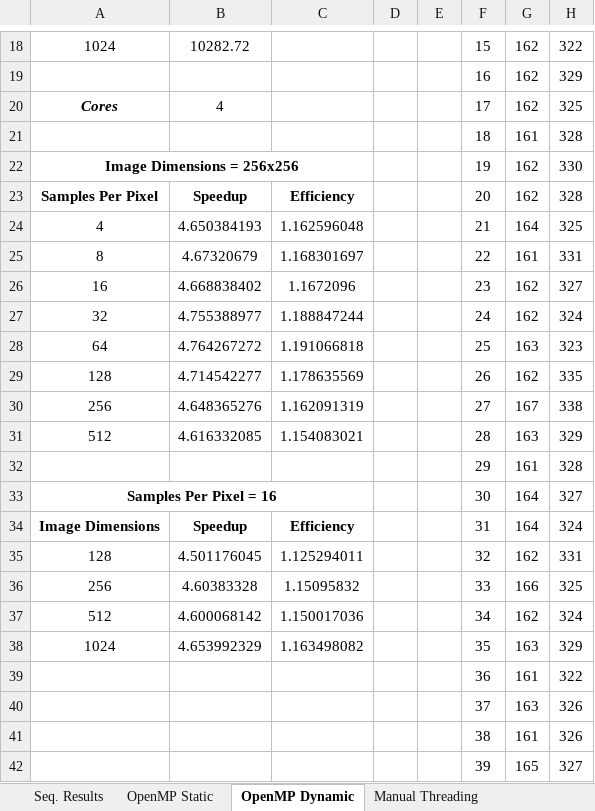
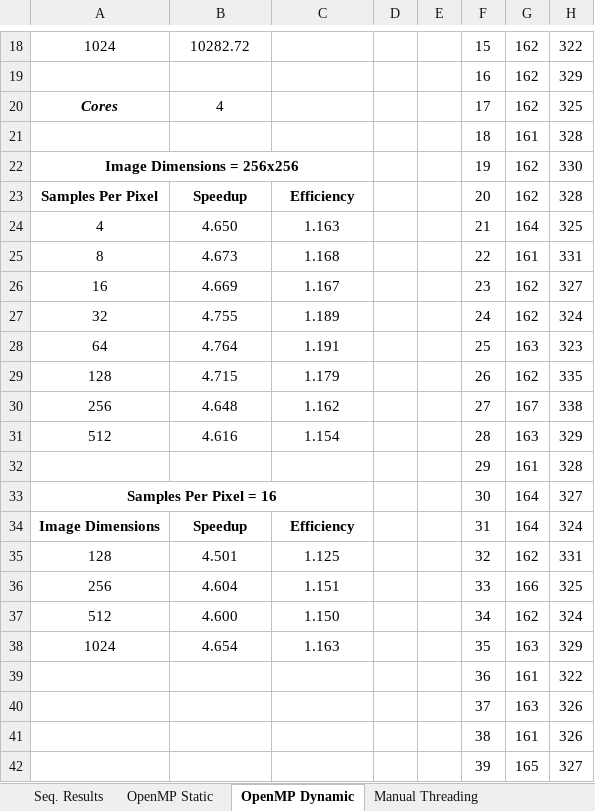
Before and after one commit to beejpersson/Concurrent-And-Parallel-Systems-CW, an Excel workbook: results.xlsx, sheet OpenMP Dynamic, drawn as a sheet; only a part is shown, gaps mark what is left out; values as stored, in another font and other column widths than the file's, no borders; the diff names each change by its address in the sheet, - before the commit and + after, or states it on an @@ line.

```diff
--- a/results.xlsx (sheet OpenMP Dynamic)
+++ b/results.xlsx (sheet OpenMP Dynamic)
-B24: 4.650384193
+B24: 4.650
-C24: 1.162596048
+C24: 1.163
-B25: 4.67320679
+B25: 4.673
-C25: 1.168301697
+C25: 1.168
-B26: 4.668838402
+B26: 4.669
-C26: 1.1672096
+C26: 1.167
-B27: 4.755388977
+B27: 4.755
-C27: 1.188847244
+C27: 1.189
-B28: 4.764267272
+B28: 4.764
-C28: 1.191066818
+C28: 1.191
-B29: 4.714542277
+B29: 4.715
-C29: 1.178635569
+C29: 1.179
-B30: 4.648365276
+B30: 4.648
-C30: 1.162091319
+C30: 1.162
-B31: 4.616332085
+B31: 4.616
-C31: 1.154083021
+C31: 1.154
-B35: 4.501176045
+B35: 4.501
-C35: 1.125294011
+C35: 1.125
-B36: 4.60383328
+B36: 4.604
-C36: 1.15095832
+C36: 1.151
-B37: 4.600068142
+B37: 4.600
-C37: 1.150017036
+C37: 1.150
-B38: 4.653992329
+B38: 4.654
-C38: 1.163498082
+C38: 1.163
```
Also changed, not shown: sheet Manual Threading, sheet OpenMP Static, sheet Par. Comparisons, charts or pictures, 3 other files.
